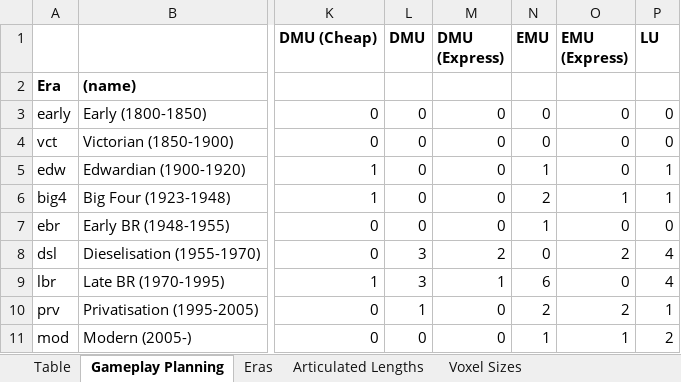
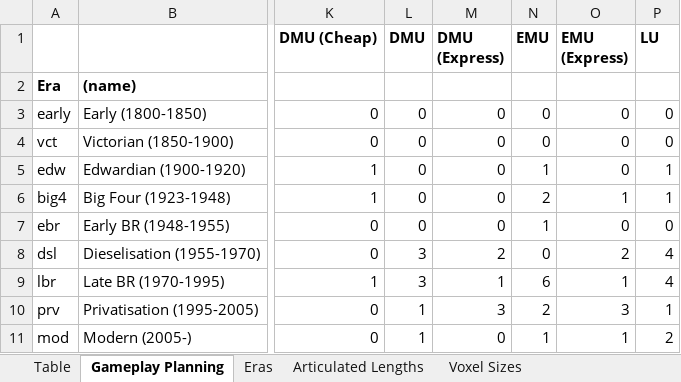
Before and after one commit to mattkimber/timberwolfs_trains, an Excel workbook: Tracking Table.xlsm, sheet Gameplay Planning, drawn as a sheet; only a part is shown, gaps mark what is left out; values as stored, in another font and other column widths than the file's, no borders; conditional formats not drawn; the diff names each change by its address in the sheet, - before the commit and + after, or states it on an @@ line.

```diff
--- a/Tracking Table.xlsm (sheet Gameplay Planning)
+++ b/Tracking Table.xlsm (sheet Gameplay Planning)
-O9 (EMU (Express)): 0
+O9 (EMU (Express)): 1
-M10 (DMU (Express)): 0
+M10 (DMU (Express)): 3
-O10 (EMU (Express)): 2
+O10 (EMU (Express)): 3
-L11 (DMU): 0
+L11 (DMU): 1
```
Also changed, not shown: sheet Table, formulas that keep their value, 25 other files.
